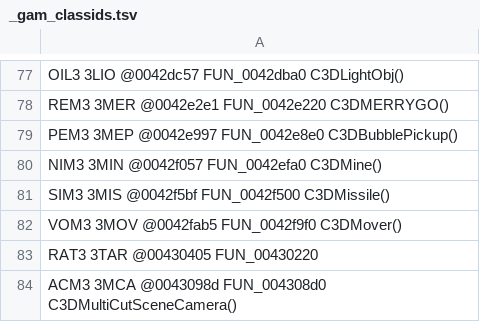
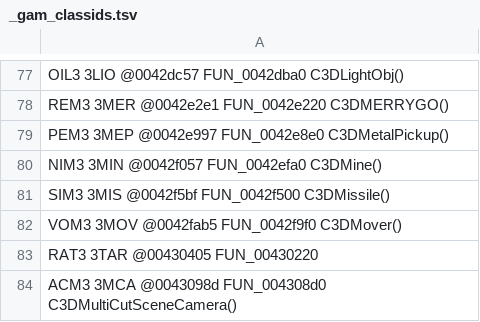
Before and after one commit to alexscott2718-gif/jn-engine, a TSV file: docs/_gam_classids.tsv, drawn as a sheet; only a part is shown, gaps mark what is left out.

```diff
--- a/docs/_gam_classids.tsv
+++ b/docs/_gam_classids.tsv
@@ -78,3 +78,3 @@ OIL3       3LIO      @0042dc57  FUN_0042dba0              C3DLightObj()
 REM3       3MER      @0042e2e1  FUN_0042e220              C3DMERRYGO()
-PEM3       3MEP      @0042e997  FUN_0042e8e0              C3DBubblePickup()
+PEM3       3MEP      @0042e997  FUN_0042e8e0              C3DMetalPickup()
 NIM3       3MIN      @0042f057  FUN_0042efa0              C3DMine()
```
Also changed, not shown: docs/decomp_ledger.csv, 1 other file.
